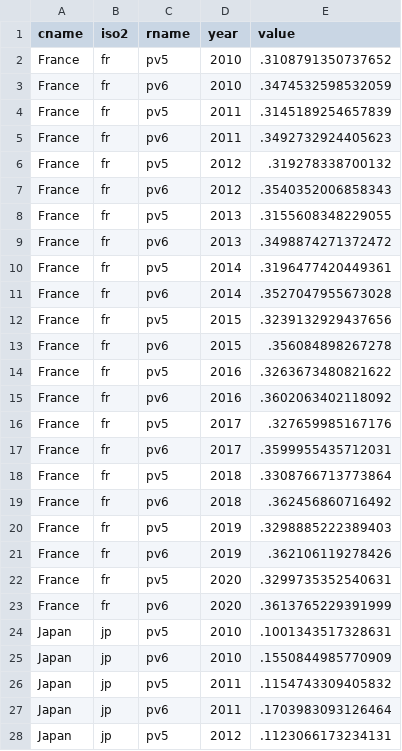
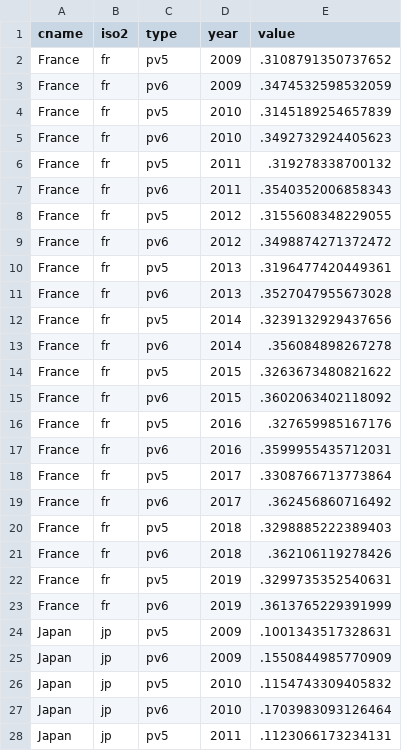
Before and after one commit to Jayecon/master, a CSV file: LIS/s1pv.csv, drawn as a sheet; only a part is shown; the diff covers the shown part only.

Commit message:
Update s1pv.csv

```diff
--- a/LIS/s1pv.csv
+++ b/LIS/s1pv.csv
@@ -1,28 +1,28 @@
-cname,iso2,rname,year,value
-France,fr,pv5,2010,.3108791350737652
-France,fr,pv6,2010,.3474532598532059
-France,fr,pv5,2011,.3145189254657839
-France,fr,pv6,2011,.3492732924405623
-France,fr,pv5,2012,.319278338700132
-France,fr,pv6,2012,.3540352006858343
-France,fr,pv5,2013,.3155608348229055
-France,fr,pv6,2013,.3498874271372472
-France,fr,pv5,2014,.3196477420449361
-France,fr,pv6,2014,.3527047955673028
-France,fr,pv5,2015,.3239132929437656
-France,fr,pv6,2015,.356084898267278
-France,fr,pv5,2016,.3263673480821622
-France,fr,pv6,2016,.3602063402118092
-France,fr,pv5,2017,.327659985167176
-France,fr,pv6,2017,.3599955435712031
-France,fr,pv5,2018,.3308766713773864
-France,fr,pv6,2018,.362456860716492
-France,fr,pv5,2019,.3298885222389403
-France,fr,pv6,2019,.362106119278426
-France,fr,pv5,2020,.3299735352540631
-France,fr,pv6,2020,.3613765229391999
-Japan,jp,pv5,2010,.1001343517328631
-Japan,jp,pv6,2010,.1550844985770909
-Japan,jp,pv5,2011,.1154743309405832
-Japan,jp,pv6,2011,.1703983093126464
-Japan,jp,pv5,2012,.1123066173234131
+cname,iso2,type,year,value
+France,fr,pv5,2009,.3108791350737652
+France,fr,pv6,2009,.3474532598532059
+France,fr,pv5,2010,.3145189254657839
+France,fr,pv6,2010,.3492732924405623
+France,fr,pv5,2011,.319278338700132
+France,fr,pv6,2011,.3540352006858343
+France,fr,pv5,2012,.3155608348229055
+France,fr,pv6,2012,.3498874271372472
+France,fr,pv5,2013,.3196477420449361
+France,fr,pv6,2013,.3527047955673028
+France,fr,pv5,2014,.3239132929437656
+France,fr,pv6,2014,.356084898267278
+France,fr,pv5,2015,.3263673480821622
+France,fr,pv6,2015,.3602063402118092
+France,fr,pv5,2016,.327659985167176
+France,fr,pv6,2016,.3599955435712031
+France,fr,pv5,2017,.3308766713773864
+France,fr,pv6,2017,.362456860716492
+France,fr,pv5,2018,.3298885222389403
+France,fr,pv6,2018,.362106119278426
+France,fr,pv5,2019,.3299735352540631
+France,fr,pv6,2019,.3613765229391999
+Japan,jp,pv5,2009,.1001343517328631
+Japan,jp,pv6,2009,.1550844985770909
+Japan,jp,pv5,2010,.1154743309405832
+Japan,jp,pv6,2010,.1703983093126464
+Japan,jp,pv5,2011,.1123066173234131
```
Also changed, not shown: 109 edited cells elsewhere in this file.
